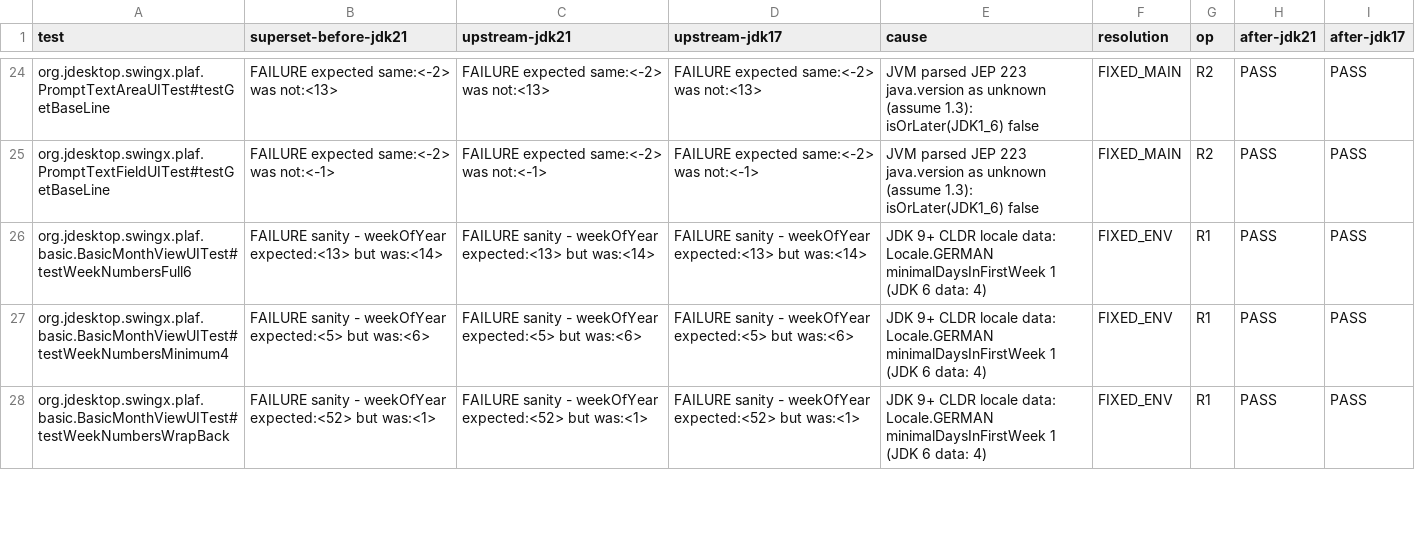
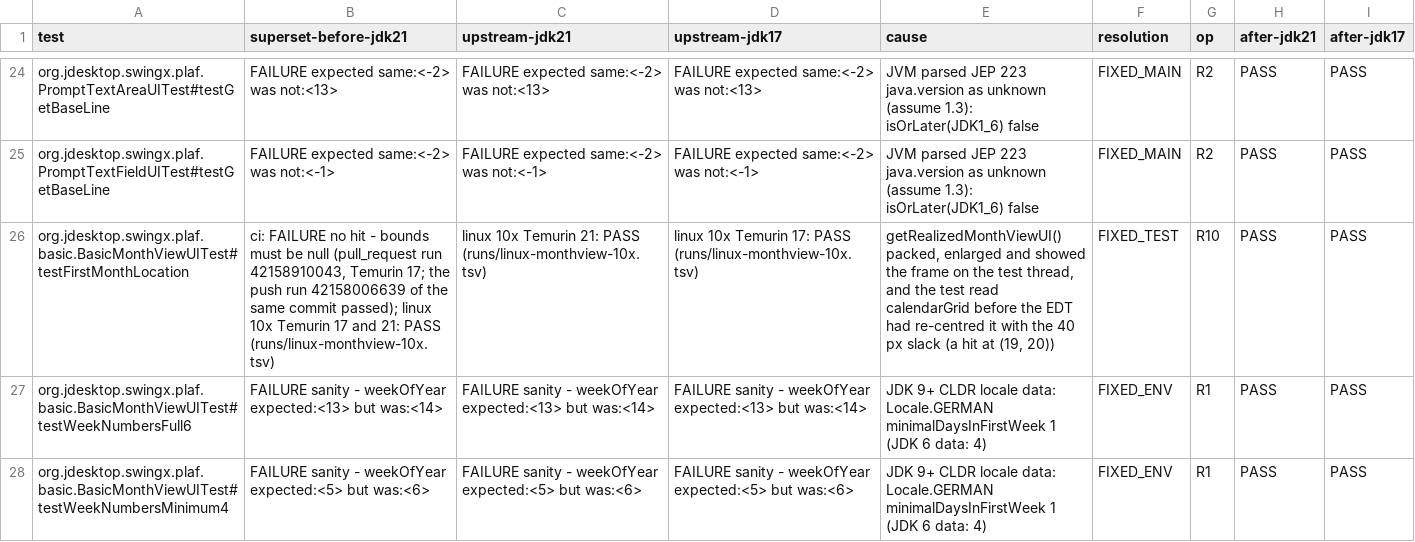
Before and after one commit to hsoliwal/swingx, a TSV file: docs/m3/build-green/TEST_BASELINE.tsv, drawn as a sheet; only a part is shown, gaps mark what is left out; the shorter side is filled out with more unchanged rows; the diff names each change by its address in the sheet, - before the commit and + after, or states it on an @@ line.

Commit message:
test: realize BasicMonthViewUITest frames on the EDT (BUILD-GREEN R10)
The pull_request run 42158910043 of 619d0c1 failed testFirstMonthLocation on
Temurin 17 ("no hit - bounds must be null" at line 777) while the push run of
the same commit passed. getRealizedMonthViewUI() created, packed, enlarged
(+40, +40) and showed the JXFrame on the test thread, and the tests then read
calendarGrid, which BasicMonthViewUI.layoutContainer writes on the EDT; a hit
at (19, 20) means the grid had not been re-centred with the 40 px slack yet.
R10 in build_green_fixes.py realizes the frame inside
SwingUtilities.invokeAndWait (realizeOnEDT), so every test of the class reads
a completed layout; the month view configuration and the slack are unchanged.
Evidence: not reproduced in 40 local Linux runs (superset and upstream 9e33bc0,
Temurin 17 and 21, xvfb, GNOME; runs/linux-monthview-10x.tsv), 15 of 15 runs
pass after the recipe, Windows JDK 21 passes the class. RECIPE_MEMORY row 10;
TEST_BASELINE regenerated (CI-only row).

```diff
--- a/docs/m3/build-green/TEST_BASELINE.tsv
+++ b/docs/m3/build-green/TEST_BASELINE.tsv
+row 26: org.jdesktop.swingx.plaf.basic.BasicMonthViewUITest#testFirstMonthLocation | ci: FAILURE no hit - bounds must be null (pull_request run 42158910043, Temurin 17; the push run 42158006639 of the same commit passed); linux 10x Temurin 17 and 21: PASS (runs/linux-monthview-10x.tsv) | linux 10x Temurin 21: PASS (runs/linux-monthview-10x.tsv) | linux 10x Temurin 17: PASS (runs/linux-monthview-10x.tsv) | getRealizedMonthViewUI() packed, enlarged and showed the frame on the test thread, and the test read calendarGrid before the EDT had re-centred it with the 40 px slack (a hit at (19, 20)) | FIXED_TEST | R10 | PASS | PASS
```
Also changed, not shown: docs/m3/build-green/RECIPE_MEMORY.tsv, 5 other files.
